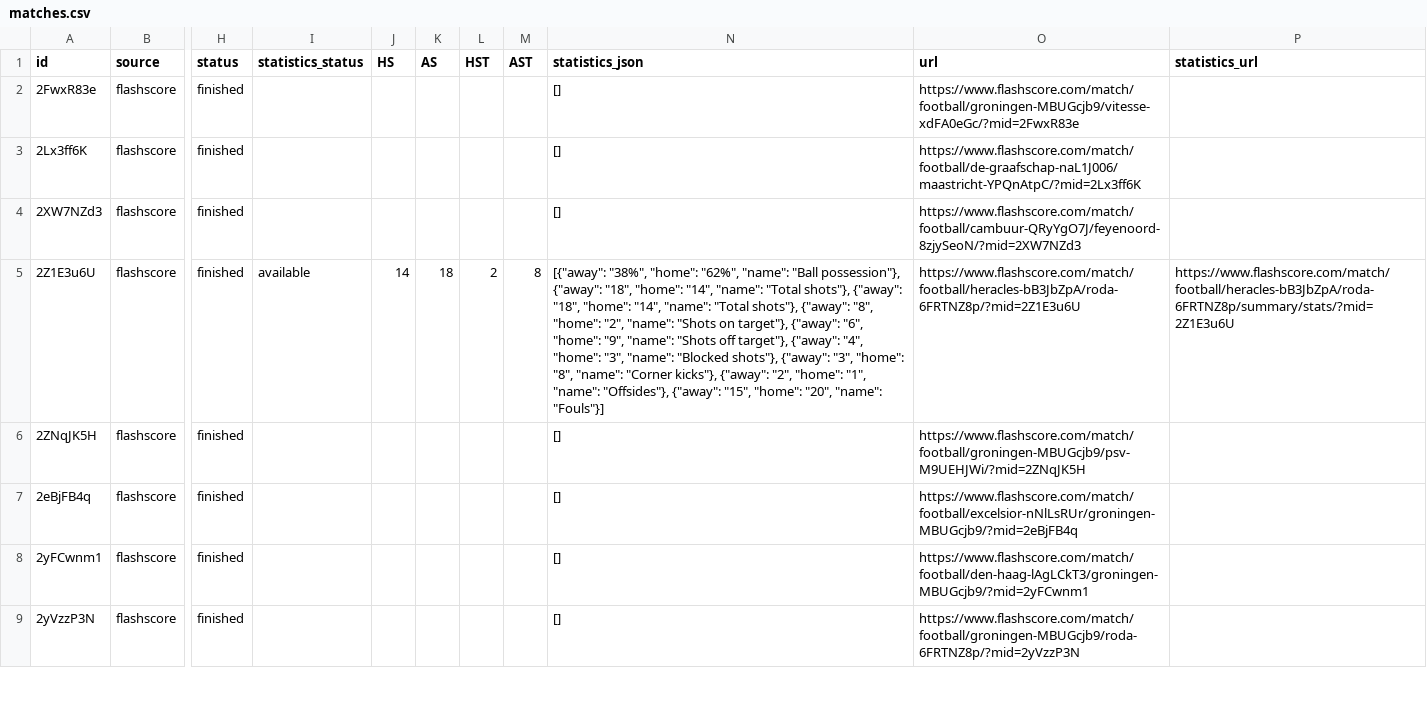
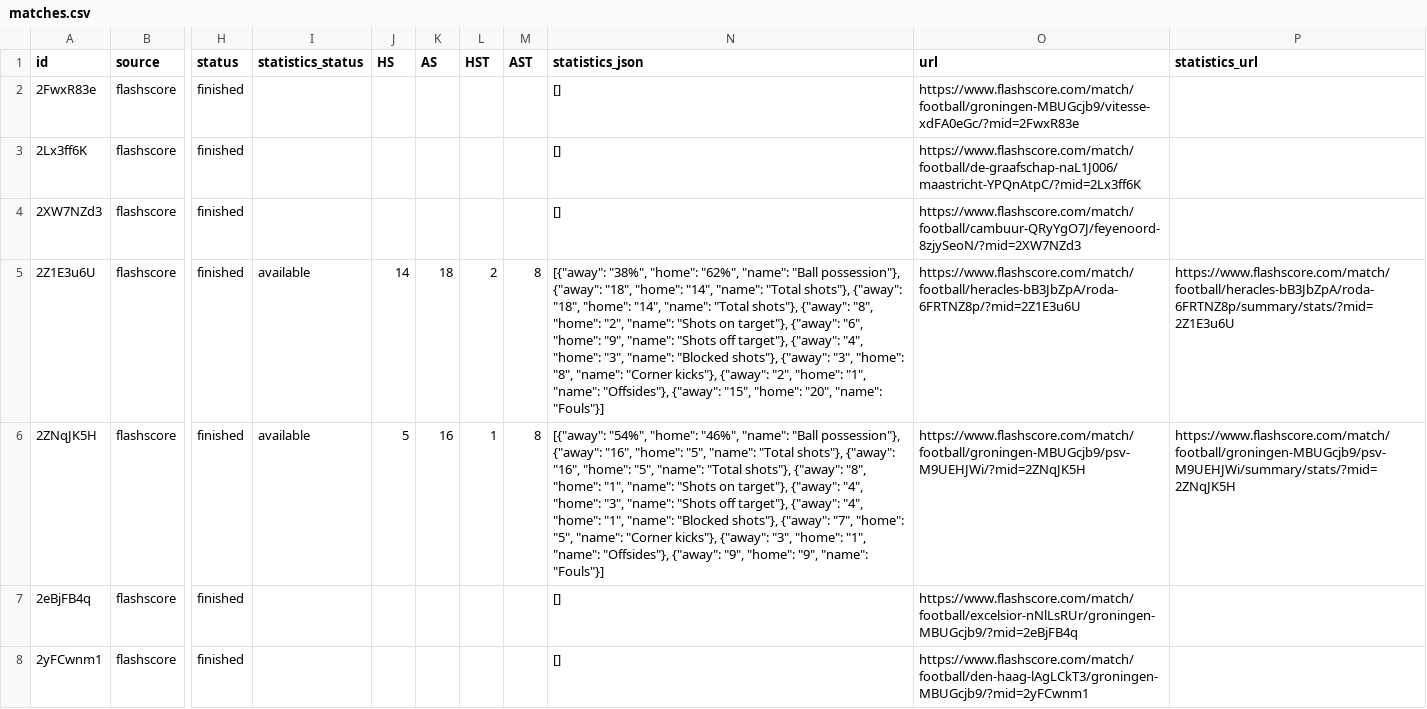
Before and after one commit to JAXON220803/data_scrapping, a CSV file: data/Netherlands/N1/2015-2016/flashscore/matches.csv, drawn as a sheet; only a part is shown, gaps mark what is left out; the shorter side is filled out with more unchanged rows; the diff covers the shown part only; the diff names each change by its address in the sheet, - before the commit and + after, or states it on an @@ line.

```diff
--- a/data/Netherlands/N1/2015-2016/flashscore/matches.csv
+++ b/data/Netherlands/N1/2015-2016/flashscore/matches.csv
-I6 (statistics_status): (empty)
+I6 (statistics_status): available
-J6 (HS): (empty)
+J6 (HS): 5
-K6 (AS): (empty)
+K6 (AS): 16
-L6 (HST): (empty)
+L6 (HST): 1
-M6 (AST): (empty)
+M6 (AST): 8
-N6 (statistics_json): []
+N6 (statistics_json): [{"away": "54%", "home": "46%", "name": "Ball possession"}, {"away": "16", "home": "5", "name": "Total shots"}, {"away": "16", "home": "5", "name": "Total shots"}, {"away": "8", "home": "1", "name": "Shots on target"}, {"away": "4", "home": "3", "name": "Shots off target"}, {"away": "4", "home": "1", "name": "Blocked shots"}, {"away": "7", "home": "5", "name": "Corner kicks"}, {"away": "3", "home": "1", "name": "Offsides"}, {"away": "9", "home": "9", "name": "Fouls"}]
-P6 (statistics_url): (empty)
+P6 (statistics_url): https://www.flashscore.com/match/football/groningen-MBUGcjb9/psv-M9UEHJWi/summary/stats/?mid=2ZNqJK5H
```
Also changed, not shown: 28 edited cells elsewhere in this file, filled/Netherlands/2015-2016/N1.csv, 7 other files.
